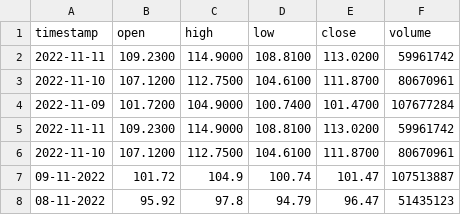
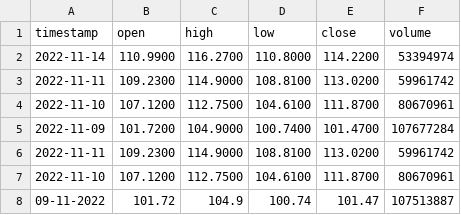
Before and after one commit to Adesh101/PDPStocks, a CSV file: data/META.csv, drawn as a sheet; only a part is shown; the shorter side is filled out with more unchanged rows.

```diff
--- a/data/META.csv
+++ b/data/META.csv
@@ -1,2 +1,3 @@
 timestamp,open,high,low,close,volume
+2022-11-14,110.9900,116.2700,110.8000,114.2200,53394974
 2022-11-11,109.2300,114.9000,108.8100,113.0200,59961742
```
Also changed, not shown: data/AMZN.csv, data/GOOG.csv, 11 other files.
